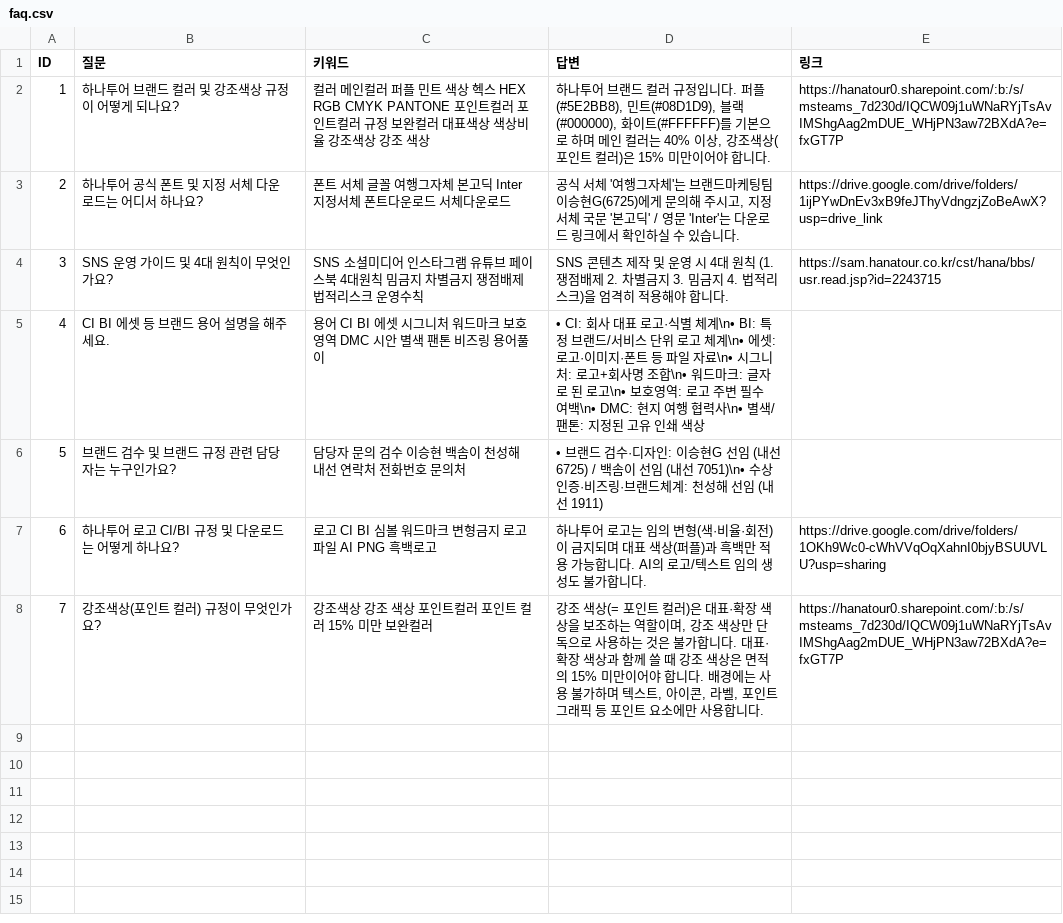
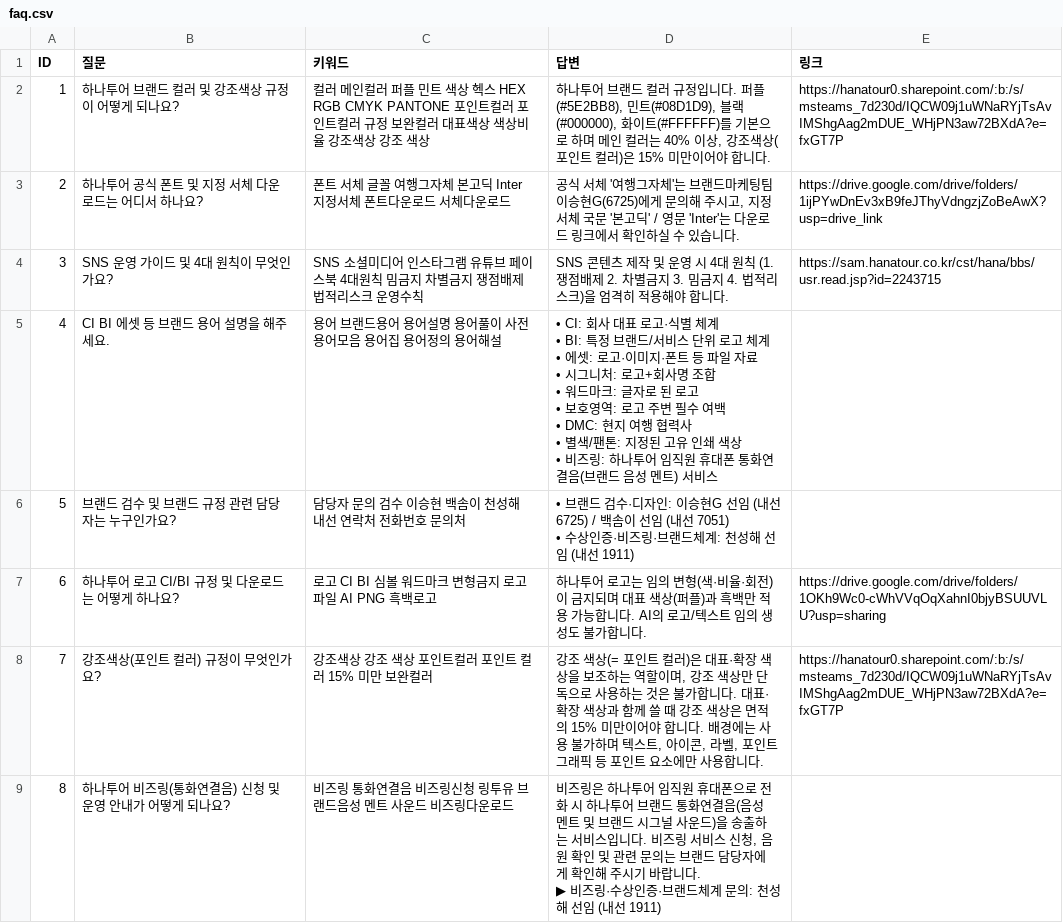
Before and after one commit to sarah90333518-sudo/hanatour-brand-bot, a CSV file: data/faq.csv, drawn as a sheet.

```diff
--- a/data/faq.csv
+++ b/data/faq.csv
@@ -4,5 +4,17 @@ ID,질문,키워드,답변,링크
 3,SNS 운영 가이드 및 4대 원칙이 무엇인가요?,SNS 소셜미디어 인스타그램 유튜브 페이스북 4대원칙 밈금지 차별금지 쟁점배제 법적리스크 운영수칙,"SNS 콘텐츠 제작 및 운영 시 4대 원칙 (1. 쟁점배제 2. 차별금지 3. 밈금지 4. 법적리스크)을 엄격히 적용해야 합니다.",https://sam.hanatour.co.kr/cst/hana/bbs/usr.read.jsp?id=2243715
-4,CI BI 에셋 등 브랜드 용어 설명을 해주세요.,용어 CI BI 에셋 시그니처 워드마크 보호영역 DMC 시안 별색 팬톤 비즈링 용어풀이,"• CI: 회사 대표 로고·식별 체계\n• BI: 특정 브랜드/서비스 단위 로고 체계\n• 에셋: 로고·이미지·폰트 등 파일 자료\n• 시그니처: 로고+회사명 조합\n• 워드마크: 글자로 된 로고\n• 보호영역: 로고 주변 필수 여백\n• DMC: 현지 여행 협력사\n• 별색/팬톤: 지정된 고유 인쇄 색상",
-5,브랜드 검수 및 브랜드 규정 관련 담당자는 누구인가요?,담당자 문의 검수 이승현 백솜이 천성해 내선 연락처 전화번호 문의처,"• 브랜드 검수·디자인: 이승현G 선임 (내선 6725) / 백솜이 선임 (내선 7051)\n• 수상인증·비즈링·브랜드체계: 천성해 선임 (내선 1911)",
+4,CI BI 에셋 등 브랜드 용어 설명을 해주세요.,용어 브랜드용어 용어설명 용어풀이 사전 용어모음 용어집 용어정의 용어해설,"• CI: 회사 대표 로고·식별 체계
+• BI: 특정 브랜드/서비스 단위 로고 체계
+• 에셋: 로고·이미지·폰트 등 파일 자료
+• 시그니처: 로고+회사명 조합
+• 워드마크: 글자로 된 로고
+• 보호영역: 로고 주변 필수 여백
+• DMC: 현지 여행 협력사
+• 별색/팬톤: 지정된 고유 인쇄 색상
+• 비즈링: 하나투어 임직원 휴대폰 통화연결음(브랜드 음성 멘트) 서비스",
+5,브랜드 검수 및 브랜드 규정 관련 담당자는 누구인가요?,담당자 문의 검수 이승현 백솜이 천성해 내선 연락처 전화번호 문의처,"• 브랜드 검수·디자인: 이승현G 선임 (내선 6725) / 백솜이 선임 (내선 7051)
+• 수상인증·비즈링·브랜드체계: 천성해 선임 (내선 1911)",
 6,하나투어 로고 CI/BI 규정 및 다운로드는 어떻게 하나요?,로고 CI BI 심볼 워드마크 변형금지 로고파일 AI PNG 흑백로고,"하나투어 로고는 임의 변형(색·비율·회전)이 금지되며 대표 색상(퍼플)과 흑백만 적용 가능합니다. AI의 로고/텍스트 임의 생성도 불가합니다.",https://drive.google.com/drive/folders/1OKh9Wc0-cWhVVqOqXahnI0bjyBSUUVLU?usp=sharing
 7,강조색상(포인트 컬러) 규정이 무엇인가요?,강조색상 강조 색상 포인트컬러 포인트 컬러 15% 미만 보완컬러,"강조 색상(= 포인트 컬러)은 대표·확장 색상을 보조하는 역할이며, 강조 색상만 단독으로 사용하는 것은 불가합니다. 대표·확장 색상과 함께 쓸 때 강조 색상은 면적의 15% 미만이어야 합니다. 배경에는 사용 불가하며 텍스트, 아이콘, 라벨, 포인트 그래픽 등 포인트 요소에만 사용합니다.",https://hanatour0.sharepoint.com/:b:/s/msteams_7d230d/IQCW09j1uWNaRYjTsAvIMShgAag2mDUE_WHjPN3aw72BXdA?e=fxGT7P
+8,하나투어 비즈링(통화연결음) 신청 및 운영 안내가 어떻게 되나요?,비즈링 통화연결음 비즈링신청 링투유 브랜드음성 멘트 사운드 비즈링다운로드,"비즈링은 하나투어 임직원 휴대폰으로 전화 시 하나투어 브랜드 통화연결음(음성 멘트 및 브랜드 시그널 사운드)을 송출하는 서비스입니다. 비즈링 서비스 신청, 음원 확인 및 관련 문의는 브랜드 담당자에게 확인해 주시기 바랍니다.
+
+▶ 비즈링·수상인증·브랜드체계 문의: 천성해 선임 (내선 1911)",
```
Also changed, not shown: 4 other files.
